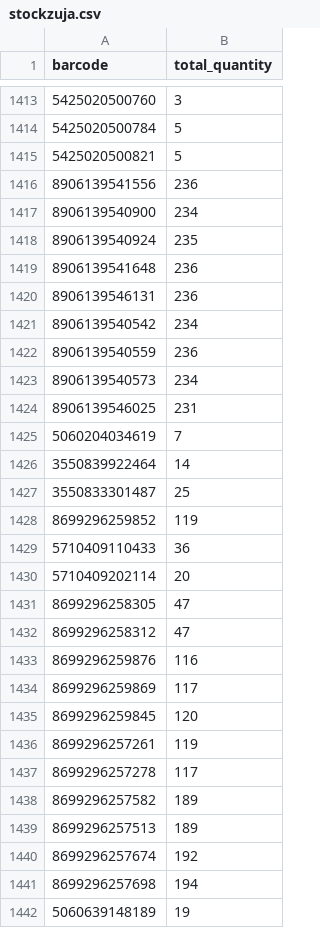
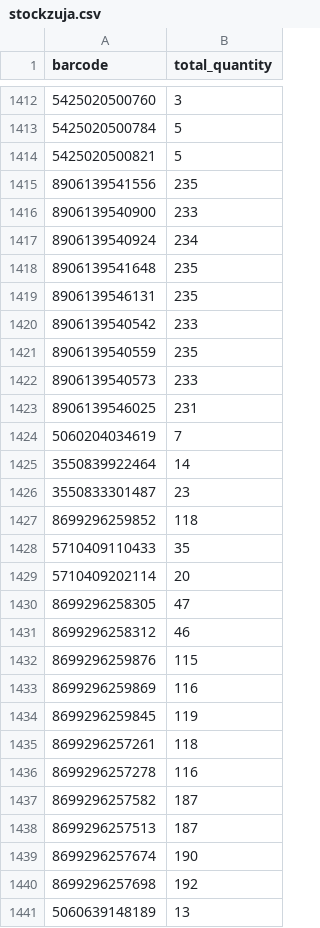
Before and after one commit to mbtylla/varle-xml, a CSV file: stockzuja.csv, drawn as a sheet; only a part is shown, gaps mark what is left out; addresses are those after the commit; the diff covers the shown part only; the diff names each change by its address in the sheet, - before the commit and + after, or states it on an @@ line.

```diff
--- a/stockzuja.csv
+++ b/stockzuja.csv
-B1415 (total_quantity): 236
+B1415 (total_quantity): 235
-B1416 (total_quantity): 234
+B1416 (total_quantity): 233
-B1417 (total_quantity): 235
+B1417 (total_quantity): 234
-B1418:B1419 (total_quantity): 236
+B1418:B1419 (total_quantity): 235
-B1420 (total_quantity): 234
+B1420 (total_quantity): 233
-B1421 (total_quantity): 236
+B1421 (total_quantity): 235
-B1422 (total_quantity): 234
+B1422 (total_quantity): 233
-B1426 (total_quantity): 25
+B1426 (total_quantity): 23
-B1427 (total_quantity): 119
+B1427 (total_quantity): 118
-B1428 (total_quantity): 36
+B1428 (total_quantity): 35
-B1431 (total_quantity): 47
+B1431 (total_quantity): 46
-B1432 (total_quantity): 116
+B1432 (total_quantity): 115
-B1433 (total_quantity): 117
+B1433 (total_quantity): 116
-B1434 (total_quantity): 120
+B1434 (total_quantity): 119
-B1435 (total_quantity): 119
+B1435 (total_quantity): 118
-B1436 (total_quantity): 117
+B1436 (total_quantity): 116
-B1437:B1438 (total_quantity): 189
+B1437:B1438 (total_quantity): 187
-B1439 (total_quantity): 192
+B1439 (total_quantity): 190
-B1440 (total_quantity): 194
+B1440 (total_quantity): 192
-B1441 (total_quantity): 19
+B1441 (total_quantity): 13
```
Also changed, not shown: 1 added row, 1 removed row and 127 edited cells elsewhere in this file, 2 other files.
